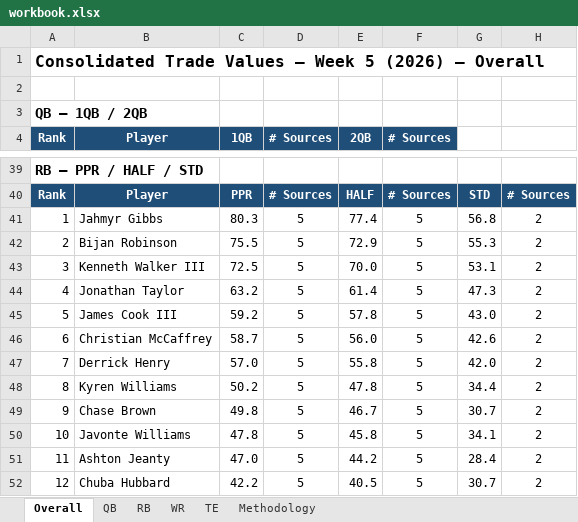
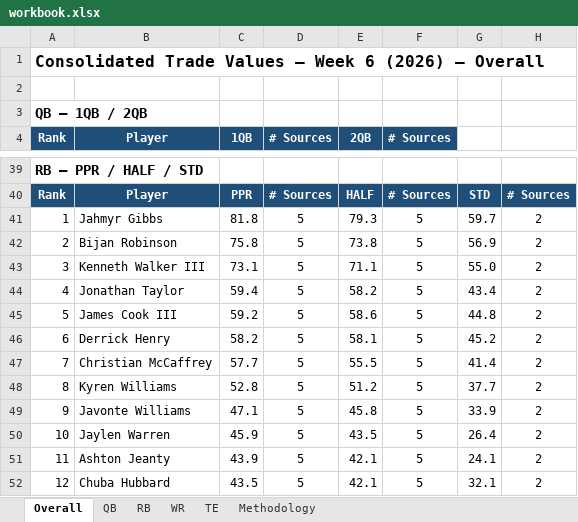
Before and after one commit to spartacusfantasyfootball-cyber/fairtrade, an Excel workbook: workbook.xlsx, sheet Overall, drawn as a sheet; only a part is shown, gaps mark what is left out; values as stored, in another font and other column widths than the file's, no borders; removed rows and columns are numbered as before the commit, all else as after; the diff covers the shown part only; the diff names each change by its address in the sheet, - before the commit and + after, or states it on an @@ line.

```diff
--- a/workbook.xlsx (sheet Overall)
+++ b/workbook.xlsx (sheet Overall)
@@ column A (Rank) renumbered between rows 1 and 221 @@
-C41 (1QB): 80.3
+C41 (1QB): 81.8
-E41 (2QB): 77.4
+E41 (2QB): 79.3
-G41: 56.8
+G41: 59.7
-C42 (1QB): 75.5
+C42 (1QB): 75.8
-E42 (2QB): 72.9
+E42 (2QB): 73.8
-G42: 55.3
+G42: 56.9
-C43 (1QB): 72.5
+C43 (1QB): 73.1
-E43 (2QB): 70.0
+E43 (2QB): 71.1
-G43: 53.1
+G43: 55.0
-C44 (1QB): 63.2
+C44 (1QB): 59.4
-E44 (2QB): 61.4
+E44 (2QB): 58.2
-G44: 47.3
+G44: 43.4
-E45 (2QB): 57.8
+E45 (2QB): 58.6
-G45: 43.0
+G45: 44.8
-row 46: 6 | Christian McCaffrey | 58.7 | 5 | 56.0 | 5 | 42.6 | 2
-C46 (1QB): 57.0
+C46 (1QB): 58.2
-E46 (2QB): 55.8
+E46 (2QB): 58.1
-G46: 42.0
+G46: 45.2
+row 47: 7 | Christian McCaffrey | 57.7 | 5 | 55.5 | 5 | 41.4 | 2
-C48 (1QB): 50.2
+C48 (1QB): 52.8
-E48 (2QB): 47.8
+E48 (2QB): 51.2
-G48: 34.4
+G48: 37.7
-row 49: 9 | Chase Brown | 49.8 | 5 | 46.7 | 5 | 30.7 | 2
-C49 (1QB): 47.8
+C49 (1QB): 47.1
-G49: 34.1
+G49: 33.9
+row 50: 10 | Jaylen Warren | 45.9 | 5 | 43.5 | 5 | 26.4 | 2
-C51 (1QB): 47.0
+C51 (1QB): 43.9
-E51 (2QB): 44.2
+E51 (2QB): 42.1
-G51: 28.4
+G51: 24.1
-C52 (1QB): 42.2
+C52 (1QB): 43.5
-E52 (2QB): 40.5
+E52 (2QB): 42.1
-G52: 30.7
+G52: 32.1
```
Also changed, not shown: 102 added rows, 84 removed rows and 246 edited cells elsewhere in this sheet, sheet WR, sheet RB, sheet TE, sheet QB, formulas that keep their value, 1 other file.
